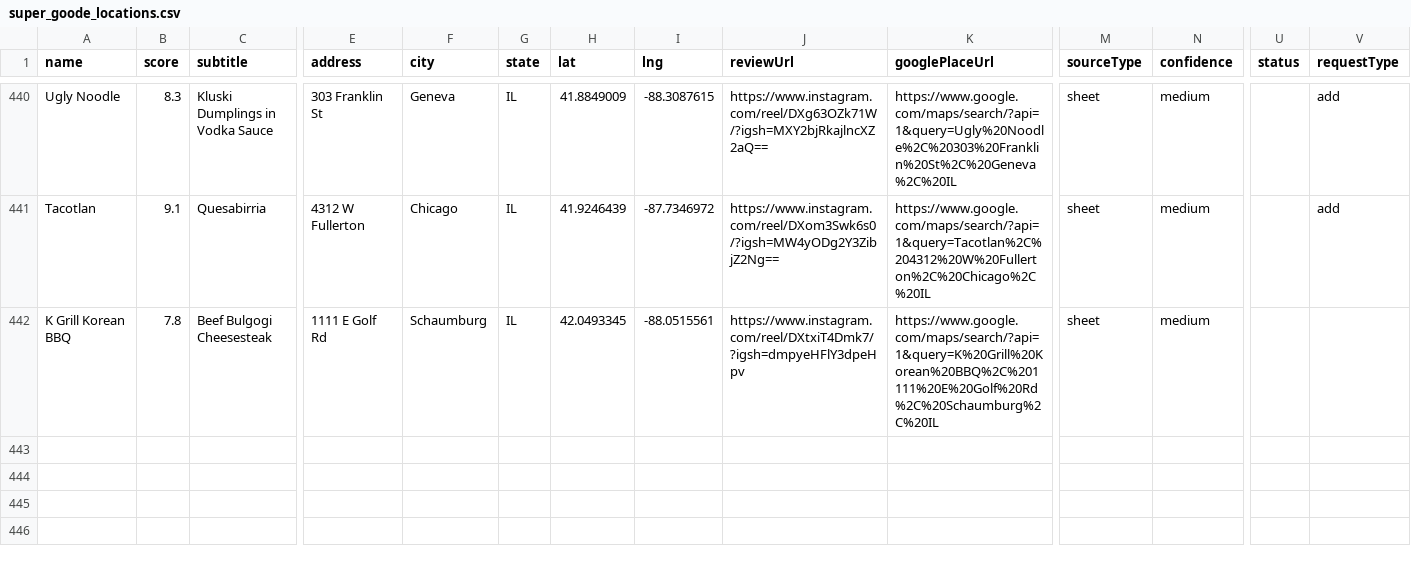
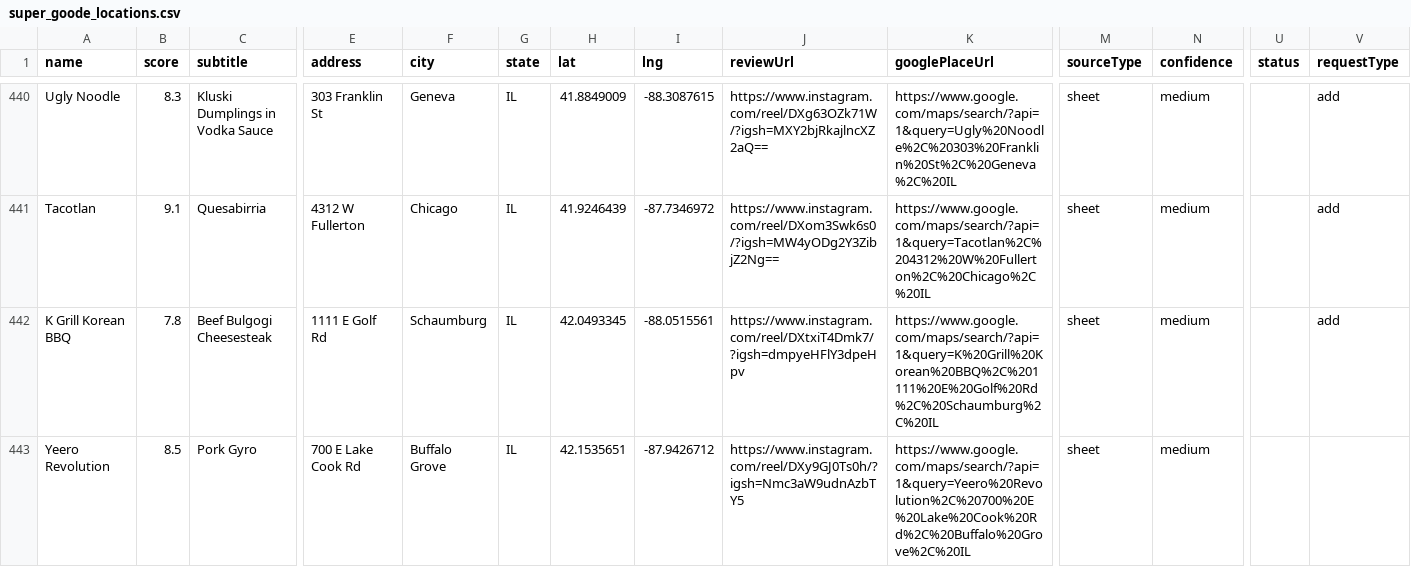
Before and after one commit to Retro-Ace/Super-Goode-Map, a CSV file: super_goode_locations.csv, drawn as a sheet; only a part is shown, gaps mark what is left out; rows hold the shown columns only; the diff names each change by its address in the sheet, - before the commit and + after, or states it on an @@ line.

```diff
--- a/super_goode_locations.csv
+++ b/super_goode_locations.csv
-V442 (requestType): (empty)
+V442 (requestType): add
+row 443: Yeero Revolution | 8.5 | Pork Gyro | 700 E Lake Cook Rd | Buffalo Grove | IL | 42.1535651 | -87.9426712 | https://www.instagram.com/reel/DXy9GJ0Ts0h/?igsh=Nmc3aW9udnAzbTY5 | https://www.google.com/maps/search/?api=1&query=Yeero%20Revolution%2C%20700%20E%20Lake%20Cook%20Rd%2C%20Buffalo%20Grove%2C%20IL | sheet | medium
```
Also changed, not shown: 4 other files.
